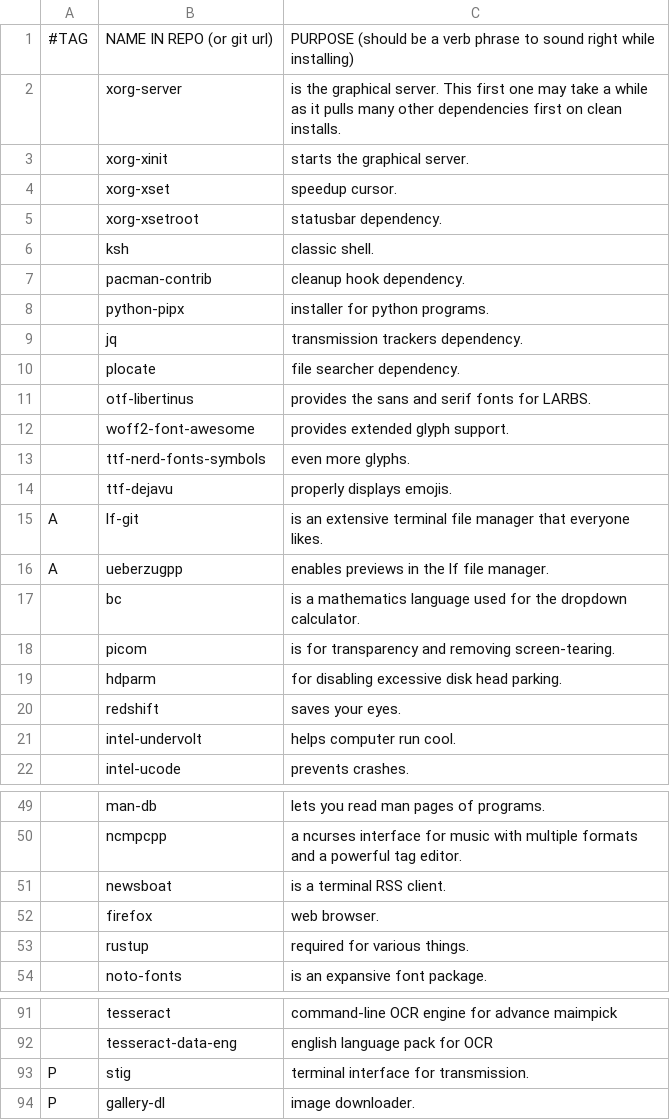
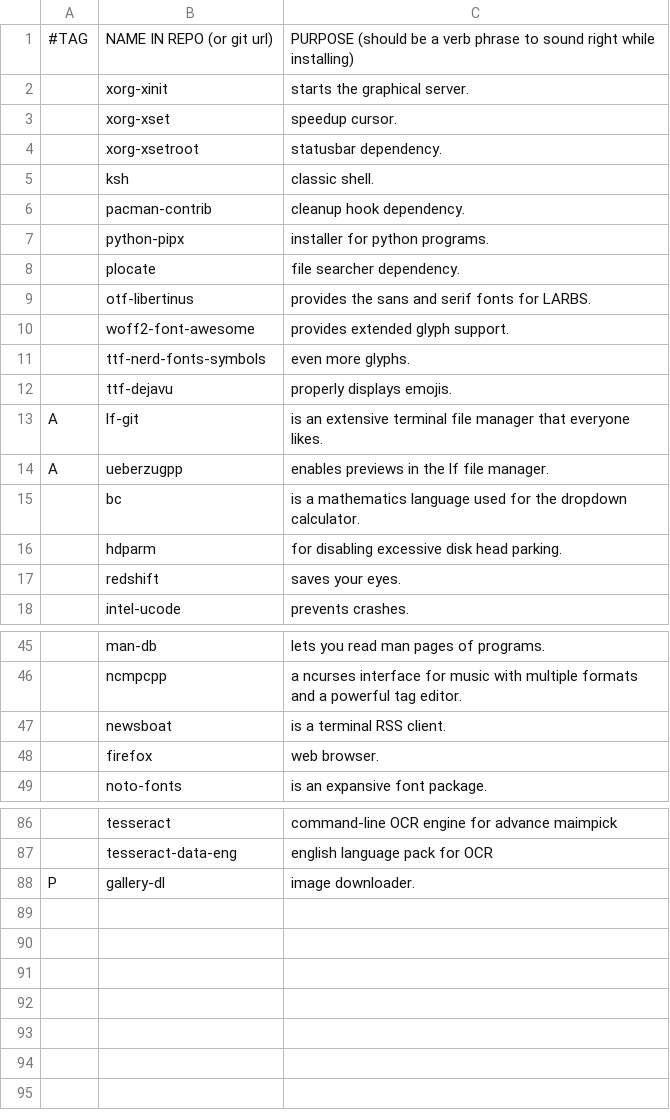
Before and after one commit to PlaySomeJazz/coffee, a CSV file: progs.csv, drawn as a sheet; only a part is shown, gaps mark what is left out; the diff names each change by its address in the sheet, - before the commit and + after, or states it on an @@ line.

Commit message:
use xorg git

```diff
--- a/progs.csv
+++ b/progs.csv
-row 2:  | xorg-server | is the graphical server. This first one may take a while as it pulls many other dependencies first on clean installs.
-row 9:  | jq | transmission trackers dependency.
-row 18:  | picom | is for transparency and removing screen-tearing.
-row 21:  | intel-undervolt | helps computer run cool.
-row 53:  | rustup | required for various things.
-row 93: P | stig | terminal interface for transmission.
```
Also changed, not shown: 1 other file.
